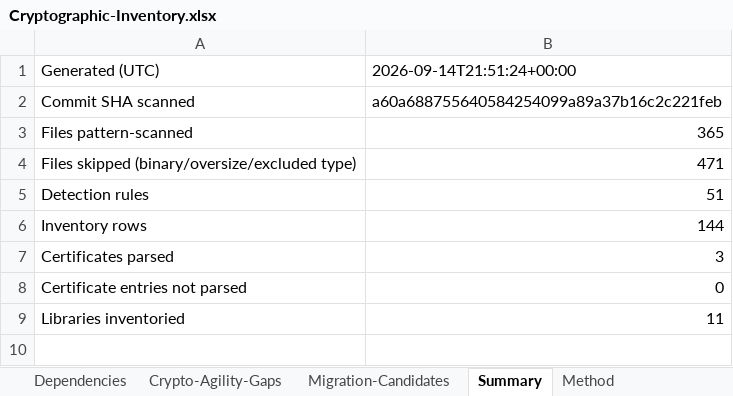
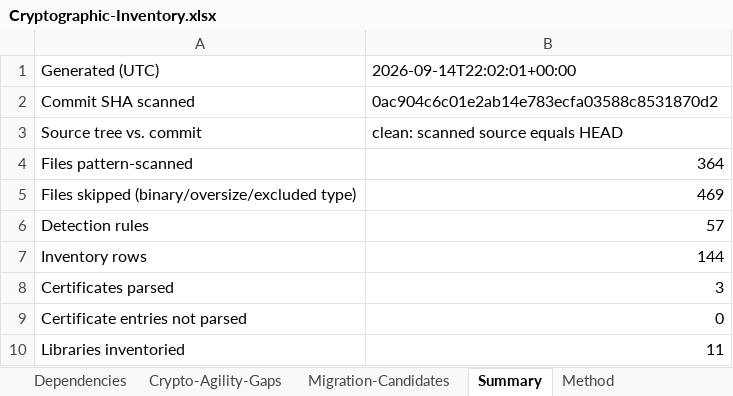
Before and after one commit to COG-GTM/DISA-stig-manager, an Excel workbook: docs/security/crypto-inventory/Cryptographic-Inventory.xlsx, sheet Summary, drawn as a sheet; only a part is shown; the shorter side is filled out with more unchanged rows; values as stored, in another font and other column widths than the file's, no borders; addresses are those after the commit; the diff names each change by its address in the sheet, - before the commit and + after, or states it on an @@ line.

```diff
--- a/docs/security/crypto-inventory/Cryptographic-Inventory.xlsx (sheet Summary)
+++ b/docs/security/crypto-inventory/Cryptographic-Inventory.xlsx (sheet Summary)
-B1: 2026-09-14T21:51:24+00:00
+B1: 2026-09-14T22:02:01+00:00
-B2: a60a688755640584254099a89a37b16c2c221feb
+B2: 0ac904c6c01e2ab14e783ecfa03588c8531870d2
+row 3: Source tree vs. commit | clean: scanned source equals HEAD
-B4: 365
+B4: 364
-B5: 471
+B5: 469
-B6: 51
+B6: 57
```
Also changed, not shown: sheet Method, 3 other files.
